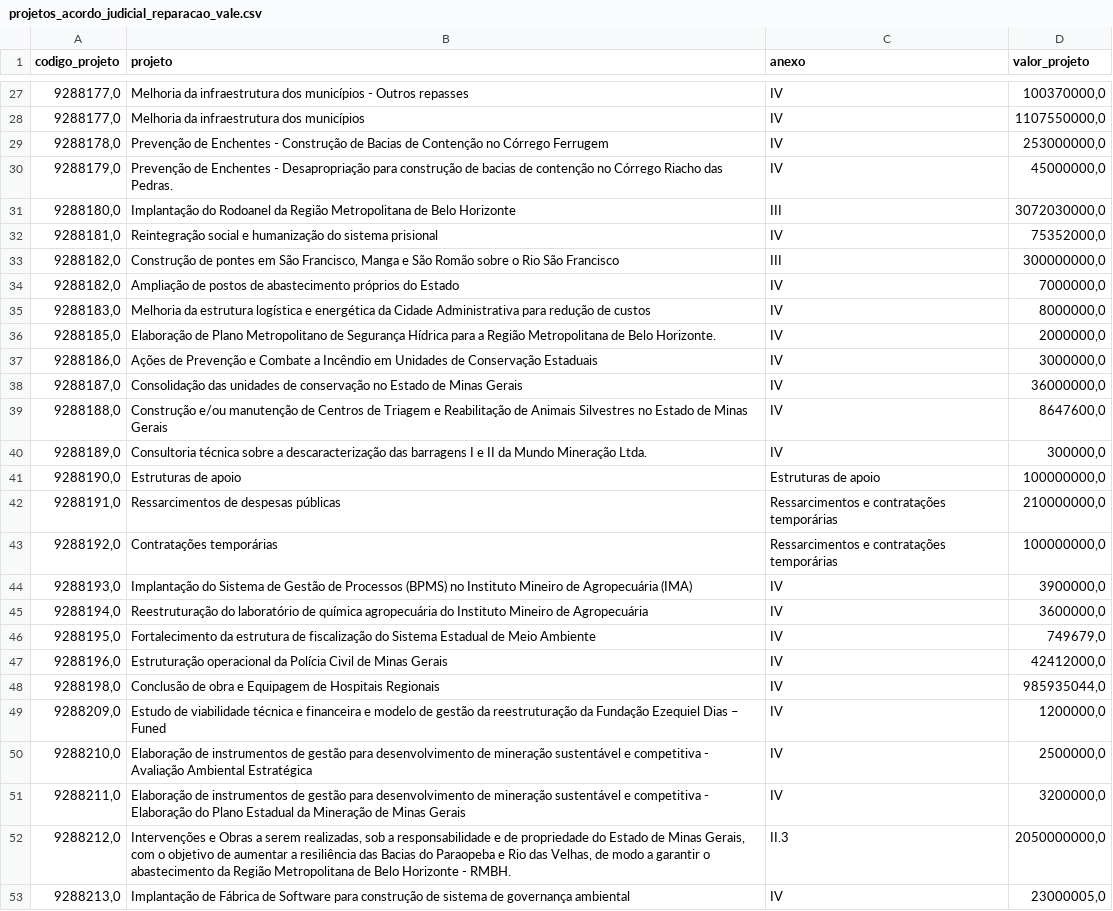
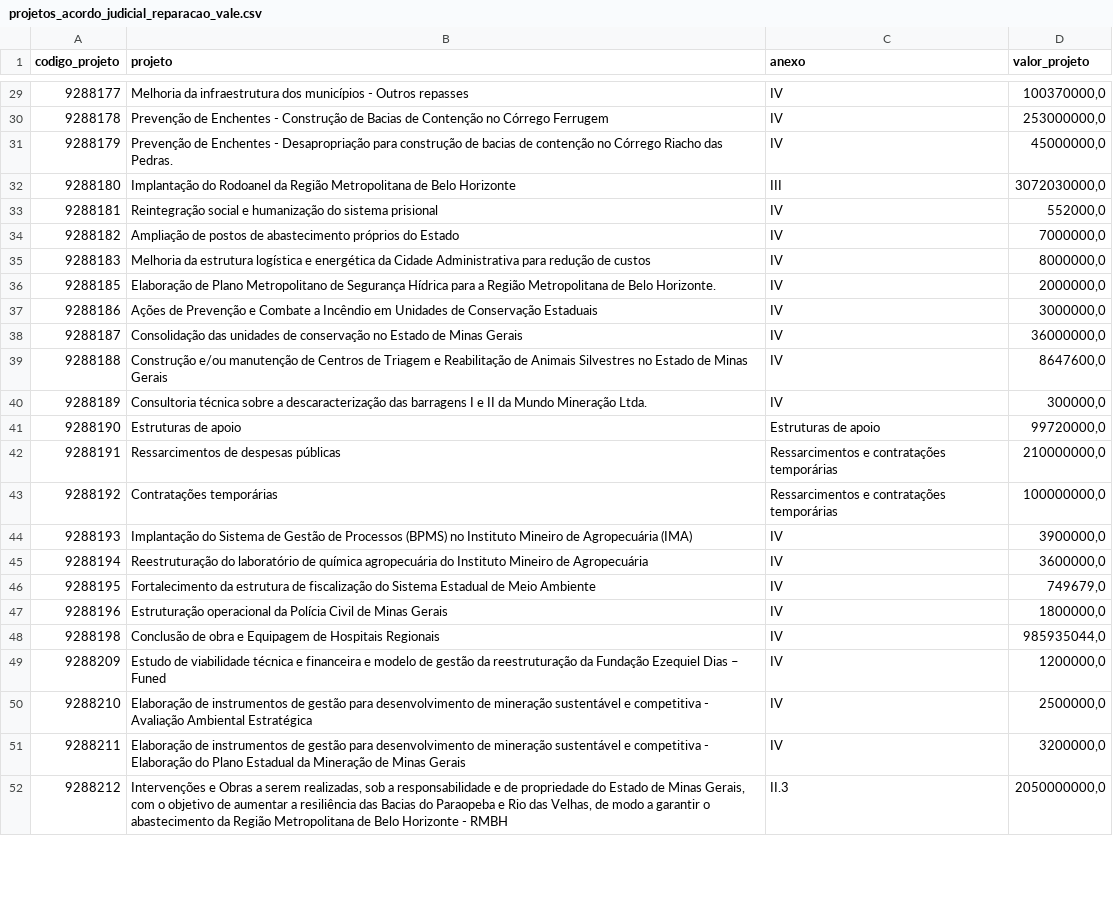
Before and after one commit to transparencia-mg/acordo-judicial-reparacao-vale-projetos, a CSV file: data/projetos_acordo_judicial_reparacao_vale.csv, drawn as a sheet; only a part is shown, gaps mark what is left out; the diff covers the shown part only.

```diff
--- a/data/projetos_acordo_judicial_reparacao_vale.csv
+++ b/data/projetos_acordo_judicial_reparacao_vale.csv
@@ -27,27 +29,24 @@
-9288177,0;Melhoria da infraestrutura dos municípios - Outros repasses;IV;100370000,0
-9288177,0;Melhoria da infraestrutura dos municípios;IV;1107550000,0
-9288178,0;Prevenção de Enchentes - Construção de Bacias de Contenção no Córrego Ferrugem;IV;253000000,0
-9288179,0;Prevenção de Enchentes - Desapropriação para construção de bacias de contenção no Córrego Riacho das Pedras.;IV;45000000,0
-9288180,0;Implantação do Rodoanel da Região Metropolitana de Belo Horizonte;III;3072030000,0
-9288181,0;Reintegração social e humanização do sistema prisional;IV;75352000,0
-9288182,0;Construção de pontes em São Francisco, Manga e São Romão sobre o Rio São Francisco;III;300000000,0
-9288182,0;Ampliação de postos de abastecimento próprios do Estado;IV;7000000,0
-9288183,0;Melhoria da estrutura logística e energética da Cidade Administrativa para redução de custos;IV;8000000,0
-9288185,0;Elaboração de Plano Metropolitano de Segurança Hídrica para a Região Metropolitana de Belo Horizonte.;IV;2000000,0
-9288186,0;Ações de Prevenção e Combate a Incêndio em Unidades de Conservação Estaduais;IV;3000000,0
-9288187,0;Consolidação das unidades de conservação no Estado de Minas Gerais;IV;36000000,0
-9288188,0;Construção e/ou manutenção de Centros de Triagem e Reabilitação de Animais Silvestres no Estado de Minas Gerais;IV;8647600,0
-9288189,0;Consultoria técnica sobre a descaracterização das barragens I e II da Mundo Mineração Ltda.;IV;300000,0
-9288190,0;Estruturas de apoio;Estruturas de apoio;100000000,0
-9288191,0;Ressarcimentos de despesas públicas;Ressarcimentos e contratações temporárias;210000000,0
-9288192,0;Contratações temporárias;Ressarcimentos e contratações temporárias;100000000,0
-9288193,0;Implantação do Sistema de Gestão de Processos (BPMS) no Instituto Mineiro de Agropecuária (IMA);IV;3900000,0
-9288194,0;Reestruturação do laboratório de química agropecuária do Instituto Mineiro de Agropecuária;IV;3600000,0
-9288195,0;Fortalecimento da estrutura de fiscalização do Sistema Estadual de Meio Ambiente;IV;749679,0
-9288196,0;Estruturação operacional da Polícia Civil de Minas Gerais;IV;42412000,0
-9288198,0;Conclusão de obra e Equipagem de Hospitais Regionais;IV;985935044,0
-9288209,0;Estudo de viabilidade técnica e financeira e modelo de gestão da reestruturação da Fundação Ezequiel Dias – Funed;IV;1200000,0
-9288210,0;Elaboração de instrumentos de gestão para desenvolvimento de mineração sustentável e competitiva - Avaliação Ambiental Estratégica;IV;2500000,0
-9288211,0;Elaboração de instrumentos de gestão para desenvolvimento de mineração sustentável e competitiva - Elaboração do Plano Estadual da Mineração de Minas Gerais;IV;3200000,0
-9288212,0;Intervenções e Obras a serem realizadas, sob a responsabilidade e de propriedade do Estado de Minas Gerais, com o objetivo de aumentar a resiliência das Bacias do Paraopeba e Rio das Velhas, de modo a garantir o abastecimento da Região Metropolitana de Belo Horizonte - RMBH.;II.3;2050000000,0
-9288213,0;Implantação de Fábrica de Software para construção de sistema de governança ambiental;IV;23000005,0
+9288177;Melhoria da infraestrutura dos municípios - Outros repasses;IV;100370000,0
+9288178;Prevenção de Enchentes - Construção de Bacias de Contenção no Córrego Ferrugem;IV;253000000,0
+9288179;Prevenção de Enchentes - Desapropriação para construção de bacias de contenção no Córrego Riacho das Pedras.;IV;45000000,0
+9288180;Implantação do Rodoanel da Região Metropolitana de Belo Horizonte;III;3072030000,0
+9288181;Reintegração social e humanização do sistema prisional;IV;552000,0
+9288182;Ampliação de postos de abastecimento próprios do Estado;IV;7000000,0
+9288183;Melhoria da estrutura logística e energética da Cidade Administrativa para redução de custos;IV;8000000,0
+9288185;Elaboração de Plano Metropolitano de Segurança Hídrica para a Região Metropolitana de Belo Horizonte.;IV;2000000,0
+9288186;Ações de Prevenção e Combate a Incêndio em Unidades de Conservação Estaduais;IV;3000000,0
+9288187;Consolidação das unidades de conservação no Estado de Minas Gerais;IV;36000000,0
+9288188;Construção e/ou manutenção de Centros de Triagem e Reabilitação de Animais Silvestres no Estado de Minas Gerais;IV;8647600,0
+9288189;Consultoria técnica sobre a descaracterização das barragens I e II da Mundo Mineração Ltda.;IV;300000,0
+9288190;Estruturas de apoio;Estruturas de apoio;99720000,0
+9288191;Ressarcimentos de despesas públicas;Ressarcimentos e contratações temporárias;210000000,0
+9288192;Contratações temporárias;Ressarcimentos e contratações temporárias;100000000,0
+9288193;Implantação do Sistema de Gestão de Processos (BPMS) no Instituto Mineiro de Agropecuária (IMA);IV;3900000,0
+9288194;Reestruturação do laboratório de química agropecuária do Instituto Mineiro de Agropecuária;IV;3600000,0
+9288195;Fortalecimento da estrutura de fiscalização do Sistema Estadual de Meio Ambiente;IV;749679,0
+9288196;Estruturação operacional da Polícia Civil de Minas Gerais;IV;1800000,0
+9288198;Conclusão de obra e Equipagem de Hospitais Regionais;IV;985935044,0
+9288209;Estudo de viabilidade técnica e financeira e modelo de gestão da reestruturação da Fundação Ezequiel Dias – Funed;IV;1200000,0
+9288210;Elaboração de instrumentos de gestão para desenvolvimento de mineração sustentável e competitiva - Avaliação Ambiental Estratégica;IV;2500000,0
+9288211;Elaboração de instrumentos de gestão para desenvolvimento de mineração sustentável e competitiva - Elaboração do Plano Estadual da Mineração de Minas Gerais;IV;3200000,0
+9288212;Intervenções e Obras a serem realizadas, sob a responsabilidade e de propriedade do Estado de Minas Gerais, com o objetivo de aumentar a resiliência das Bacias do Paraopeba e Rio das Velhas, de modo a garantir o abastecimento da Região Metropolitana de Belo Horizonte - RMBH;II.3;2050000000,0
```
Also changed, not shown: 2 added rows, 2 removed rows and 32 edited cells elsewhere in this file.
